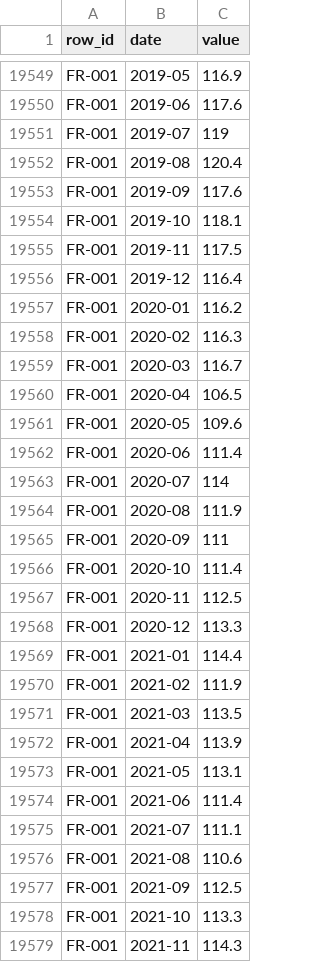
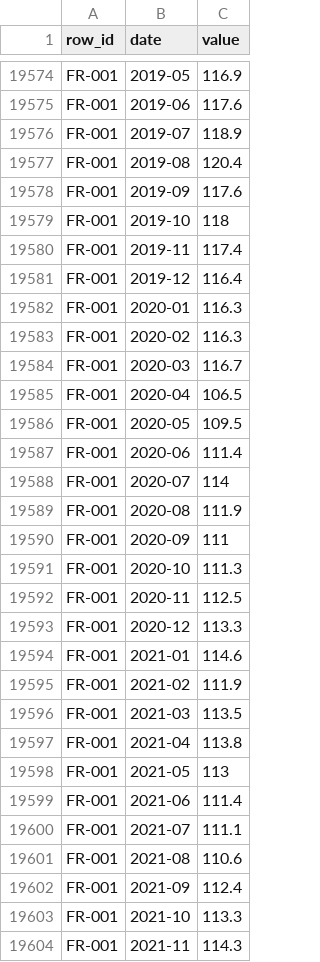
Before and after one commit to Paspie98/food-dashboard, a CSV file: commodity_dashboard/cleaned_data/commodity_series_history.csv, drawn as a sheet; only a part is shown, gaps mark what is left out; the diff covers the shown part only.

```diff
--- a/commodity_dashboard/cleaned_data/commodity_series_history.csv
+++ b/commodity_dashboard/cleaned_data/commodity_series_history.csv
@@ -19550,9 +19575,9 @@
 "FR-001","2019-06","117.6"
-"FR-001","2019-07","119"
+"FR-001","2019-07","118.9"
 "FR-001","2019-08","120.4"
 "FR-001","2019-09","117.6"
-"FR-001","2019-10","118.1"
-"FR-001","2019-11","117.5"
+"FR-001","2019-10","118"
+"FR-001","2019-11","117.4"
 "FR-001","2019-12","116.4"
-"FR-001","2020-01","116.2"
+"FR-001","2020-01","116.3"
 "FR-001","2020-02","116.3"
@@ -19560,3 +19585,3 @@
 "FR-001","2020-04","106.5"
-"FR-001","2020-05","109.6"
+"FR-001","2020-05","109.5"
 "FR-001","2020-06","111.4"
@@ -19565,10 +19590,10 @@
 "FR-001","2020-09","111"
-"FR-001","2020-10","111.4"
+"FR-001","2020-10","111.3"
 "FR-001","2020-11","112.5"
 "FR-001","2020-12","113.3"
-"FR-001","2021-01","114.4"
+"FR-001","2021-01","114.6"
 "FR-001","2021-02","111.9"
 "FR-001","2021-03","113.5"
-"FR-001","2021-04","113.9"
-"FR-001","2021-05","113.1"
+"FR-001","2021-04","113.8"
+"FR-001","2021-05","113"
 "FR-001","2021-06","111.4"
@@ -19576,3 +19601,3 @@
 "FR-001","2021-08","110.6"
-"FR-001","2021-09","112.5"
+"FR-001","2021-09","112.4"
 "FR-001","2021-10","113.3"
```
Also changed, not shown: 46 added rows and 42 edited cells elsewhere in this file, commodity_dashboard/cleaned_data/crosscheck_latest.csv, commodity_dashboard/logs/cloud_refresh_freshness_log.csv, 52 other files.
